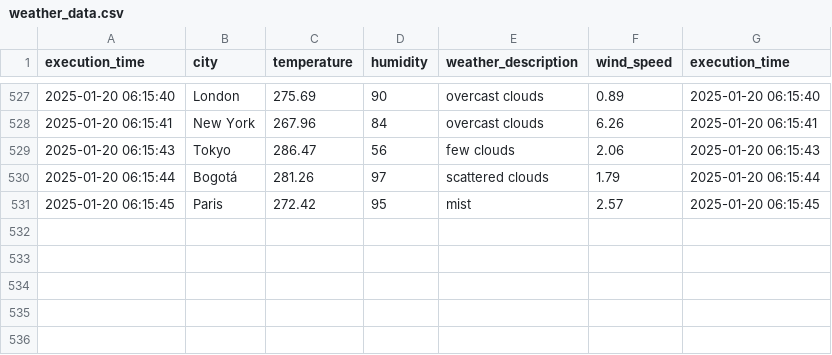
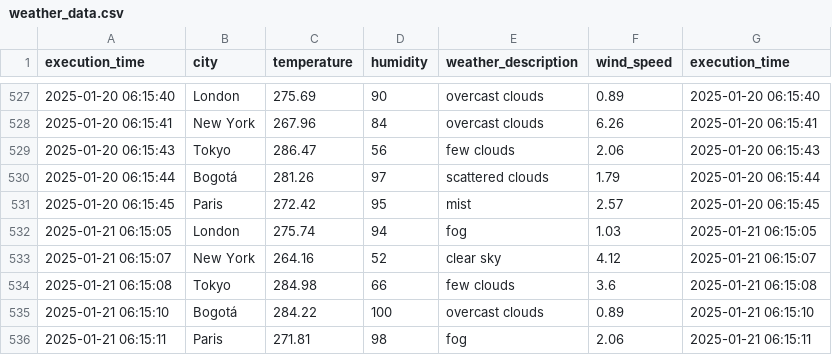
Before and after one commit to cortegons/Ejercicio-con-API-OpenWeather, a CSV file: weather_data.csv, drawn as a sheet; only a part is shown, gaps mark what is left out; the diff names each change by its address in the sheet, - before the commit and + after, or states it on an @@ line.

```diff
--- a/weather_data.csv
+++ b/weather_data.csv
+row 532: 2025-01-21 06:15:05 | London | 275.74 | 94 | fog | 1.03 | 2025-01-21 06:15:05
+row 533: 2025-01-21 06:15:07 | New York | 264.16 | 52 | clear sky | 4.12 | 2025-01-21 06:15:07
+row 534: 2025-01-21 06:15:08 | Tokyo | 284.98 | 66 | few clouds | 3.6 | 2025-01-21 06:15:08
+row 535: 2025-01-21 06:15:10 | Bogotá | 284.22 | 100 | overcast clouds | 0.89 | 2025-01-21 06:15:10
+row 536: 2025-01-21 06:15:11 | Paris | 271.81 | 98 | fog | 2.06 | 2025-01-21 06:15:11
```
Also changed, not shown: 1 other file.
